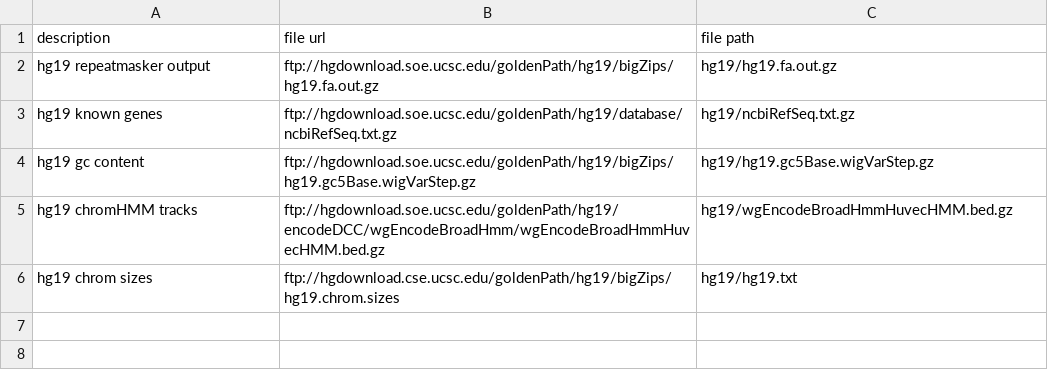
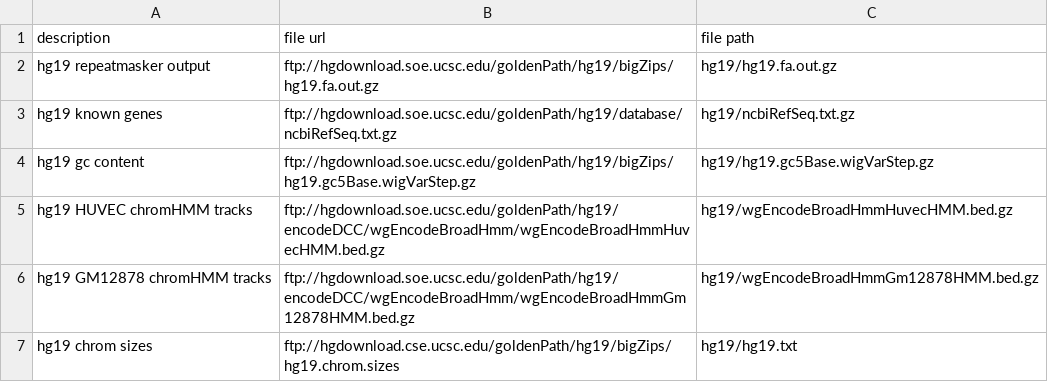
Before and after one commit to qwx9/chrab, a CSV file: ucsc.csv, drawn as a sheet.

```diff
--- a/ucsc.csv
+++ b/ucsc.csv
@@ -4,3 +4,4 @@ hg19 known genes,ftp://hgdownload.soe.ucsc.edu/goldenPath/hg19/database/ncbiRefS
 hg19 gc content,ftp://hgdownload.soe.ucsc.edu/goldenPath/hg19/bigZips/hg19.gc5Base.wigVarStep.gz,hg19/hg19.gc5Base.wigVarStep.gz
-hg19 chromHMM tracks,ftp://hgdownload.soe.ucsc.edu/goldenPath/hg19/encodeDCC/wgEncodeBroadHmm/wgEncodeBroadHmmHuvecHMM.bed.gz,hg19/wgEncodeBroadHmmHuvecHMM.bed.gz
+hg19 HUVEC chromHMM tracks,ftp://hgdownload.soe.ucsc.edu/goldenPath/hg19/encodeDCC/wgEncodeBroadHmm/wgEncodeBroadHmmHuvecHMM.bed.gz,hg19/wgEncodeBroadHmmHuvecHMM.bed.gz
+hg19 GM12878 chromHMM tracks,ftp://hgdownload.soe.ucsc.edu/goldenPath/hg19/encodeDCC/wgEncodeBroadHmm/wgEncodeBroadHmmGm12878HMM.bed.gz,hg19/wgEncodeBroadHmmGm12878HMM.bed.gz
 hg19 chrom sizes,ftp://hgdownload.cse.ucsc.edu/goldenPath/hg19/bigZips/hg19.chrom.sizes,hg19/hg19.txt
```
Also changed, not shown: encode.csv, supp.csv.
